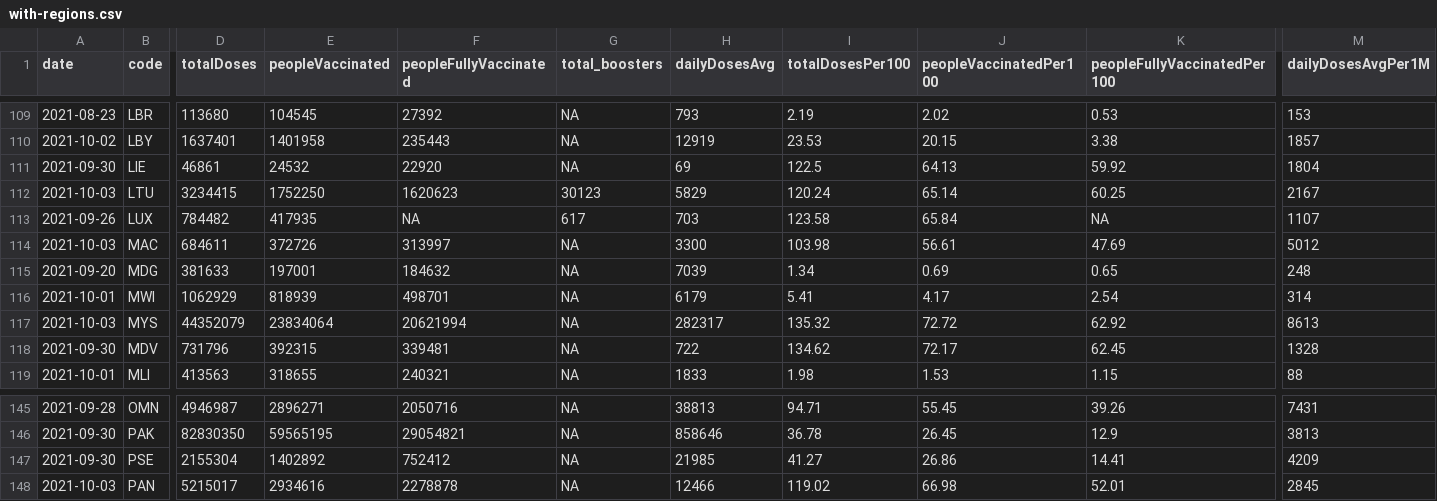
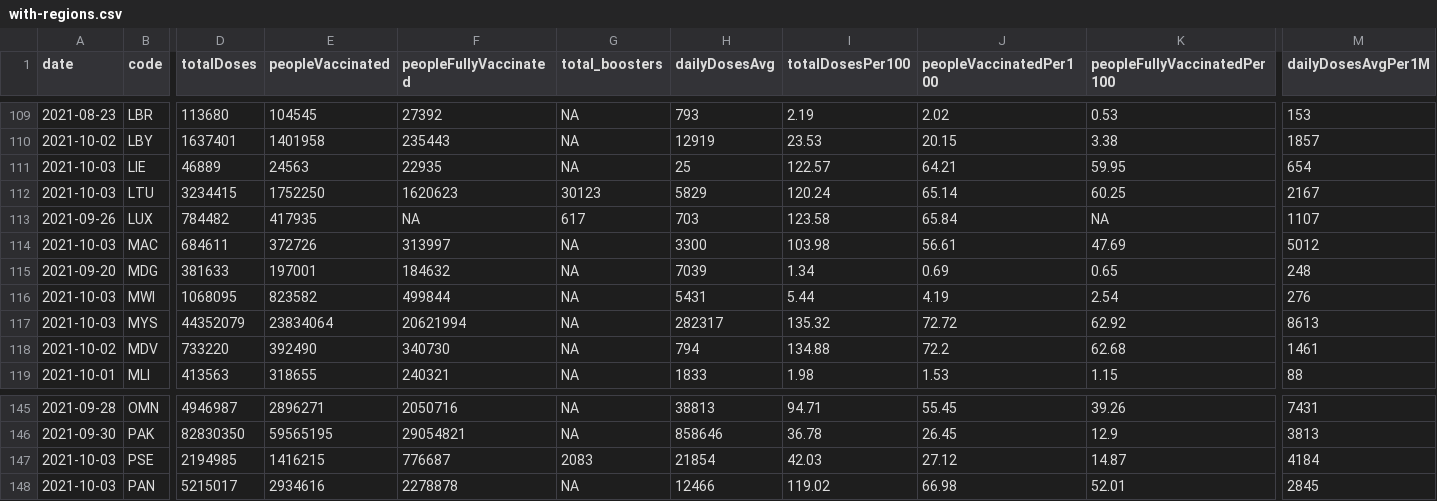
Before and after one commit to codecreative/covid-regional, a CSV file: with-regions.csv, drawn as a sheet; only a part is shown, gaps mark what is left out; the diff covers the shown part only; the diff names each change by its address in the sheet, - before the commit and + after, or states it on an @@ line.

```diff
--- a/with-regions.csv
+++ b/with-regions.csv
-A111 (date): 2021-09-30
+A111 (date): 2021-10-03
-D111 (totalDoses): 46861
+D111 (totalDoses): 46889
-E111 (peopleVaccinated): 24532
+E111 (peopleVaccinated): 24563
-F111 (peopleFullyVaccinated): 22920
+F111 (peopleFullyVaccinated): 22935
-H111 (dailyDosesAvg): 69
+H111 (dailyDosesAvg): 25
-I111 (totalDosesPer100): 122.5
+I111 (totalDosesPer100): 122.57
-J111 (peopleVaccinatedPer100): 64.13
+J111 (peopleVaccinatedPer100): 64.21
-K111 (peopleFullyVaccinatedPer100): 59.92
+K111 (peopleFullyVaccinatedPer100): 59.95
-M111 (dailyDosesAvgPer1M): 1804
+M111 (dailyDosesAvgPer1M): 654
-A116 (date): 2021-10-01
+A116 (date): 2021-10-03
-D116 (totalDoses): 1062929
+D116 (totalDoses): 1068095
-E116 (peopleVaccinated): 818939
+E116 (peopleVaccinated): 823582
-F116 (peopleFullyVaccinated): 498701
+F116 (peopleFullyVaccinated): 499844
-H116 (dailyDosesAvg): 6179
+H116 (dailyDosesAvg): 5431
-I116 (totalDosesPer100): 5.41
+I116 (totalDosesPer100): 5.44
-J116 (peopleVaccinatedPer100): 4.17
+J116 (peopleVaccinatedPer100): 4.19
-M116 (dailyDosesAvgPer1M): 314
+M116 (dailyDosesAvgPer1M): 276
-A118 (date): 2021-09-30
+A118 (date): 2021-10-02
-D118 (totalDoses): 731796
+D118 (totalDoses): 733220
-E118 (peopleVaccinated): 392315
+E118 (peopleVaccinated): 392490
-F118 (peopleFullyVaccinated): 339481
+F118 (peopleFullyVaccinated): 340730
-H118 (dailyDosesAvg): 722
+H118 (dailyDosesAvg): 794
-I118 (totalDosesPer100): 134.62
+I118 (totalDosesPer100): 134.88
-J118 (peopleVaccinatedPer100): 72.17
+J118 (peopleVaccinatedPer100): 72.2
-K118 (peopleFullyVaccinatedPer100): 62.45
+K118 (peopleFullyVaccinatedPer100): 62.68
-M118 (dailyDosesAvgPer1M): 1328
+M118 (dailyDosesAvgPer1M): 1461
-A147 (date): 2021-09-30
+A147 (date): 2021-10-03
-D147 (totalDoses): 2155304
+D147 (totalDoses): 2194985
-E147 (peopleVaccinated): 1402892
+E147 (peopleVaccinated): 1416215
-F147 (peopleFullyVaccinated): 752412
+F147 (peopleFullyVaccinated): 776687
-G147 (total_boosters): NA
+G147 (total_boosters): 2083
-H147 (dailyDosesAvg): 21985
+H147 (dailyDosesAvg): 21854
-I147 (totalDosesPer100): 41.27
+I147 (totalDosesPer100): 42.03
-J147 (peopleVaccinatedPer100): 26.86
+J147 (peopleVaccinatedPer100): 27.12
-K147 (peopleFullyVaccinatedPer100): 14.41
+K147 (peopleFullyVaccinatedPer100): 14.87
-M147 (dailyDosesAvgPer1M): 4209
+M147 (dailyDosesAvgPer1M): 4184
```
Also changed, not shown: 100 edited cells elsewhere in this file.
